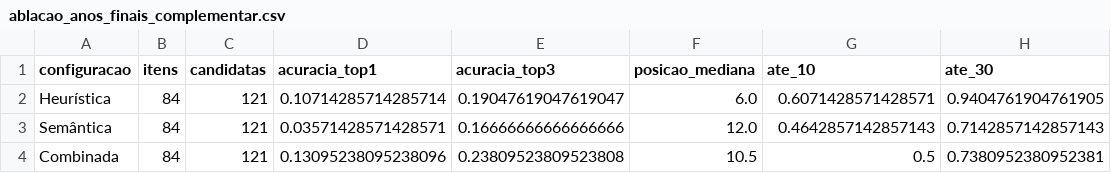
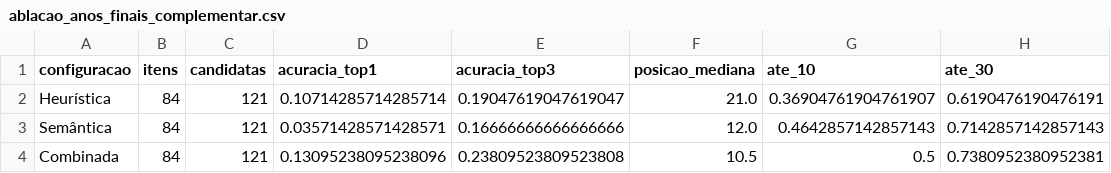
Before and after one commit to Mickael-7/question_analyzer, a CSV file: dados/05_resultados/ablacao_anos_finais_complementar.csv, drawn as a sheet.

```diff
--- a/dados/05_resultados/ablacao_anos_finais_complementar.csv
+++ b/dados/05_resultados/ablacao_anos_finais_complementar.csv
@@ -1,3 +1,3 @@
 configuracao,itens,candidatas,acuracia_top1,acuracia_top3,posicao_mediana,ate_10,ate_30
-Heurística,84,121,0.10714285714285714,0.19047619047619047,6.0,0.6071428571428571,0.9404761904761905
+Heurística,84,121,0.10714285714285714,0.19047619047619047,21.0,0.36904761904761907,0.6190476190476191
 Semântica,84,121,0.03571428571428571,0.16666666666666666,12.0,0.4642857142857143,0.7142857142857143
```
Also changed, not shown: dados/05_resultados/baseline_aleatorio_complementar.csv, dados/05_resultados/metricas_9ano.csv, 16 other files.
